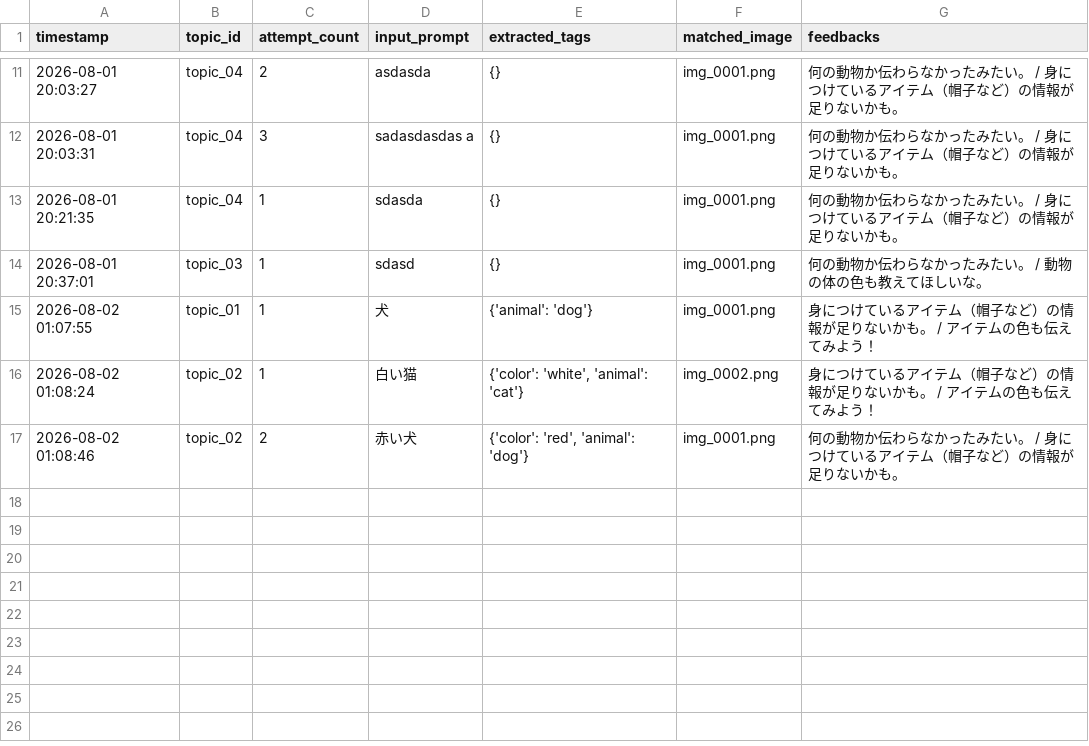
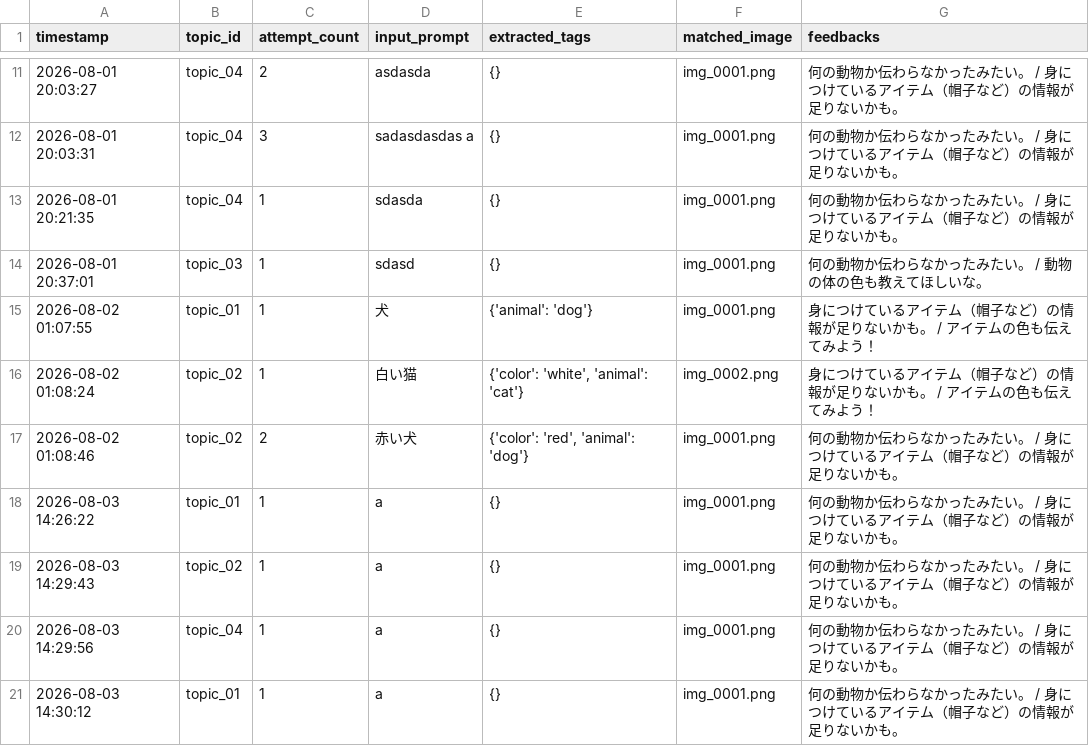
Before and after one commit to LettuceAQ/PBL, a CSV file: logs/play_log.csv, drawn as a sheet; only a part is shown, gaps mark what is left out.

```diff
--- a/logs/play_log.csv
+++ b/logs/play_log.csv
@@ -17 +17,5 @@
 2026-08-02 01:08:46,topic_02,2,赤い犬,"{'color': 'red', 'animal': 'dog'}",img_0001.png,何の動物か伝わらなかったみたい。 / 身につけているアイテム（帽子など）の情報が足りないかも。
+2026-08-03 14:26:22,topic_01,1,a,{},img_0001.png,何の動物か伝わらなかったみたい。 / 身につけているアイテム（帽子など）の情報が足りないかも。
+2026-08-03 14:29:43,topic_02,1,a,{},img_0001.png,何の動物か伝わらなかったみたい。 / 身につけているアイテム（帽子など）の情報が足りないかも。
+2026-08-03 14:29:56,topic_04,1,a,{},img_0001.png,何の動物か伝わらなかったみたい。 / 身につけているアイテム（帽子など）の情報が足りないかも。
+2026-08-03 14:30:12,topic_01,1,a,{},img_0001.png,何の動物か伝わらなかったみたい。 / 身につけているアイテム（帽子など）の情報が足りないかも。
```
Also changed, not shown: logs/system_log.csv, 3 other files.
